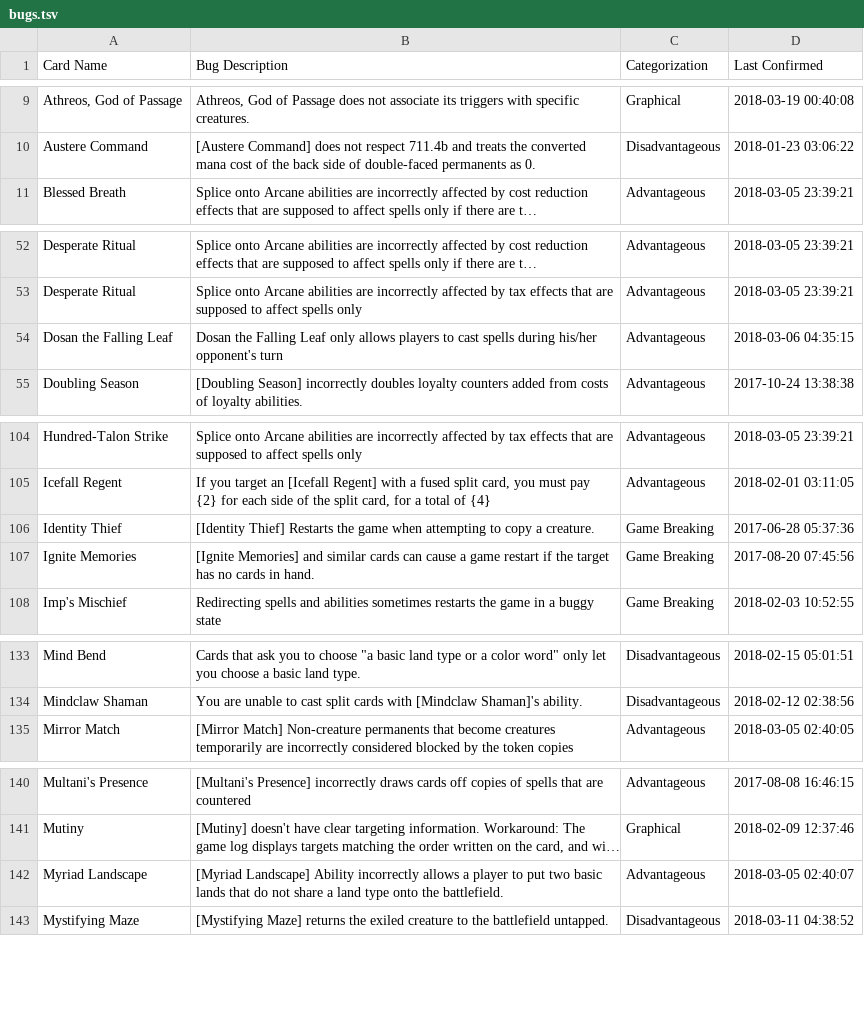
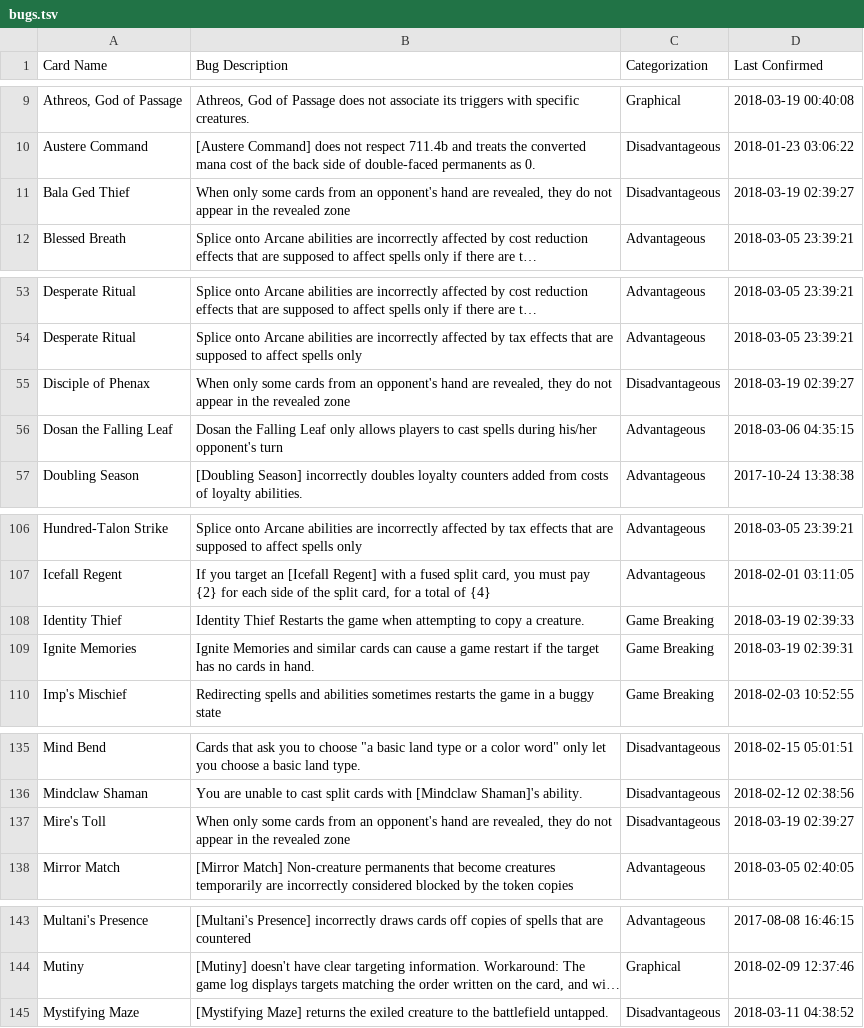
Before and after one commit to PennyDreadfulMTG/modo-bugs, a TSV file: bugs.tsv, drawn as a sheet; only a part is shown, gaps mark what is left out; long unchanged cells end in …; removed rows and columns are numbered as before the commit, all else as after; the diff covers the shown part only; the diff names each change by its address in the sheet, - before the commit and + after, or states it on an @@ line.

Commit message:
Updated Bug List from Issues

```diff
--- a/bugs.tsv
+++ b/bugs.tsv
+row 11: Bala Ged Thief | When only some cards from an opponent's hand are revealed, they do not appear in the revealed zone | Disadvantageous | 2018-03-19 02:39:27
+row 55: Disciple of Phenax | When only some cards from an opponent's hand are revealed, they do not appear in the revealed zone | Disadvantageous | 2018-03-19 02:39:27
-B108 (Bug Description): [Identity Thief] Restarts the…
+B108 (Bug Description): Identity Thief Restarts the…
-D108 (Last Confirmed): 2017-06-28 05:37:36
+D108 (Last Confirmed): 2018-03-19 02:39:33
-B109 (Bug Description): [Ignite Memories] and similar…
+B109 (Bug Description): Ignite Memories and similar…
-D109 (Last Confirmed): 2017-08-20 07:45:56
+D109 (Last Confirmed): 2018-03-19 02:39:31
+row 137: Mire's Toll | When only some cards from an opponent's hand are revealed, they do not appear in the revealed zone | Disadvantageous | 2018-03-19 02:39:27
-row 142: Myriad Landscape | [Myriad Landscape] Ability incorrectly allows a player to put two basic lands that do not share a land type onto the battlefield. | Advantageous | 2018-03-05 02:40:07
```
Also changed, not shown: 1 added row and 4 edited cells elsewhere in this file, 1 other file.
